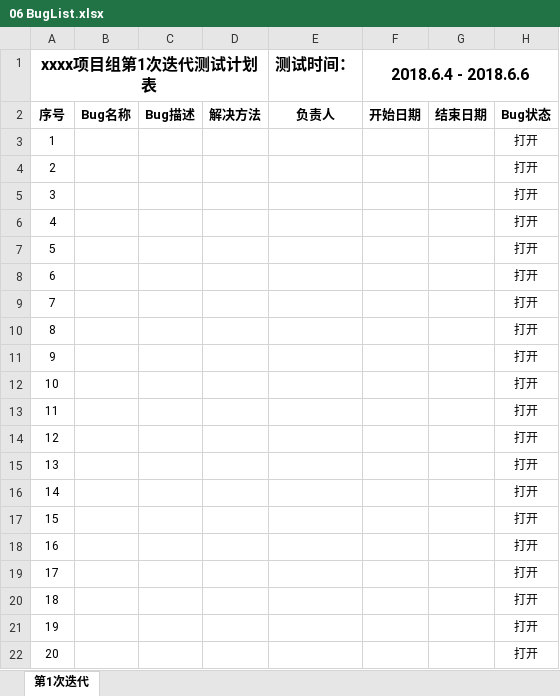
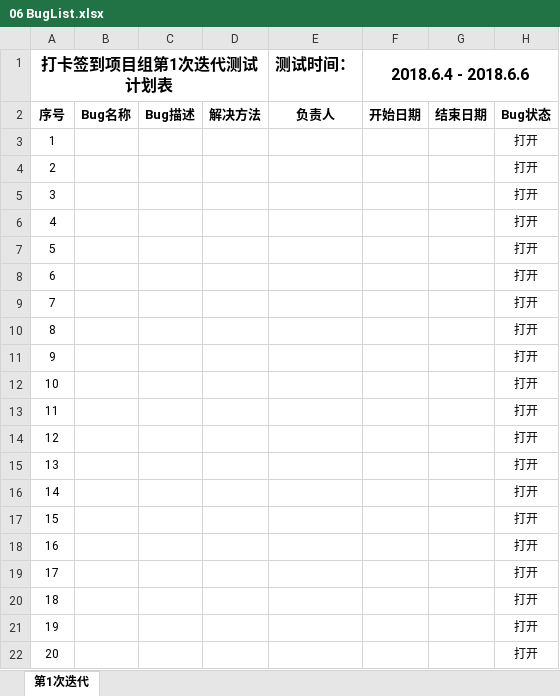
Before and after one commit to sign-s/Sign, an Excel workbook: doc/06 BugList.xlsx, sheet 第1次迭代, drawn as a sheet; values as stored, in another font and other column widths than the file's, no borders; the diff names each change by its address in the sheet, - before the commit and + after, or states it on an @@ line.

```diff
--- a/doc/06 BugList.xlsx (sheet 第1次迭代)
+++ b/doc/06 BugList.xlsx (sheet 第1次迭代)
-A1: xxxx项目组第1次迭代测试计划表
+A1: 打卡签到项目组第1次迭代测试计划表
```
Also changed, not shown: doc/05 开发计划表.xlsx, 3 other files.
